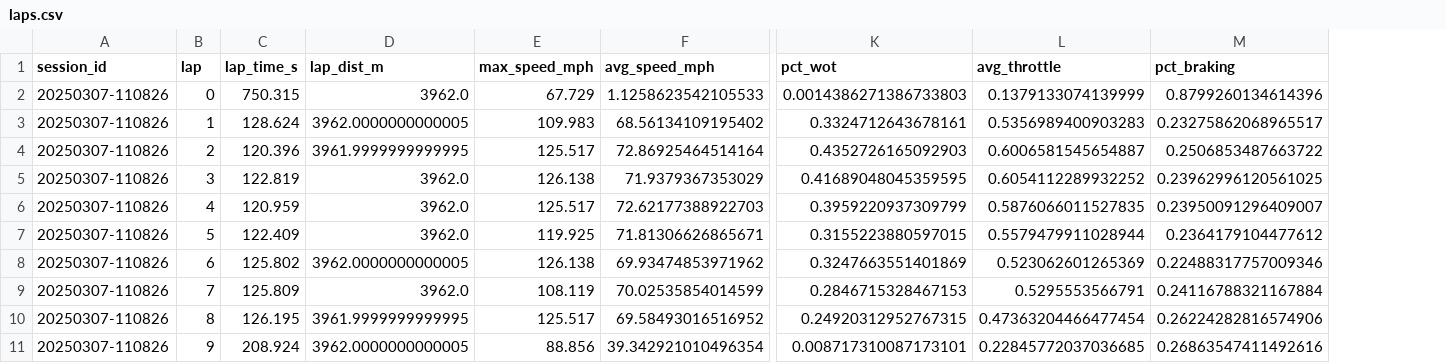
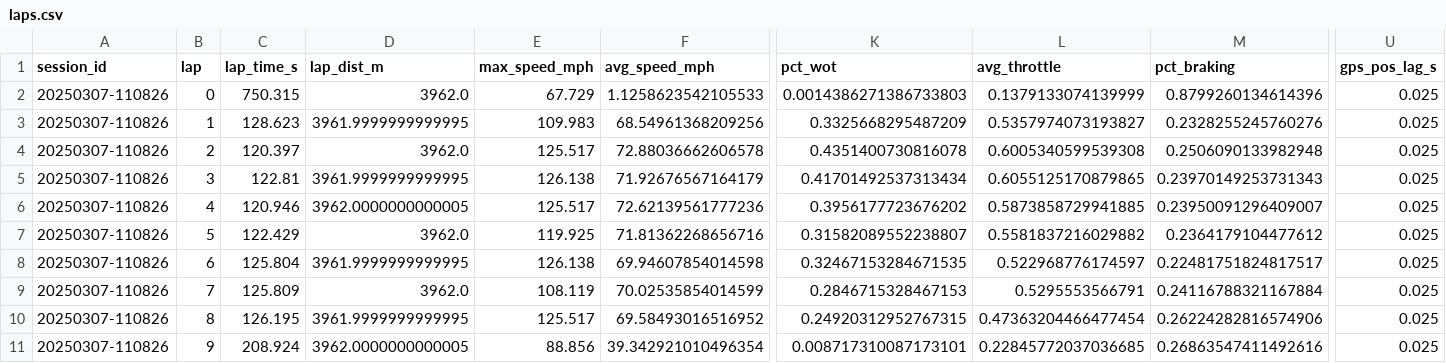
Before and after one commit to SauravSengupta/lap-analyzer, a CSV file: data/samples/sessions/ridge/20250307-110826/laps.csv, drawn as a sheet; only a part is shown, gaps mark what is left out; the diff names each change by its address in the sheet, - before the commit and + after, or states it on an @@ line.

```diff
--- a/data/samples/sessions/ridge/20250307-110826/laps.csv
+++ b/data/samples/sessions/ridge/20250307-110826/laps.csv
+column U (gps_pos_lag_s), rows 2-11: all 0.025
-C3 (lap_time_s): 128.624
+C3 (lap_time_s): 128.623
-D3 (lap_dist_m): 3962.0000000000005
+D3 (lap_dist_m): 3961.9999999999995
-F3 (avg_speed_mph): 68.56134109195402
+F3 (avg_speed_mph): 68.54961368209256
-K3 (pct_wot): 0.3324712643678161
+K3 (pct_wot): 0.3325668295487209
-L3 (avg_throttle): 0.5356989400903283
+L3 (avg_throttle): 0.5357974073193827
-M3 (pct_braking): 0.23275862068965517
+M3 (pct_braking): 0.2328255245760276
-C4 (lap_time_s): 120.396
+C4 (lap_time_s): 120.397
-D4 (lap_dist_m): 3961.9999999999995
+D4 (lap_dist_m): 3962.0
-F4 (avg_speed_mph): 72.86925464514164
+F4 (avg_speed_mph): 72.88036662606578
-K4 (pct_wot): 0.4352726165092903
+K4 (pct_wot): 0.4351400730816078
-L4 (avg_throttle): 0.6006581545654887
+L4 (avg_throttle): 0.6005340599539308
-M4 (pct_braking): 0.2506853487663722
+M4 (pct_braking): 0.2506090133982948
-C5 (lap_time_s): 122.819
+C5 (lap_time_s): 122.81
-D5 (lap_dist_m): 3962.0
+D5 (lap_dist_m): 3961.9999999999995
-F5 (avg_speed_mph): 71.9379367353029
+F5 (avg_speed_mph): 71.92676567164179
-K5 (pct_wot): 0.41689048045359595
+K5 (pct_wot): 0.41701492537313434
-L5 (avg_throttle): 0.6054112289932252
+L5 (avg_throttle): 0.6055125170879865
-M5 (pct_braking): 0.23962996120561025
+M5 (pct_braking): 0.23970149253731343
-C6 (lap_time_s): 120.959
+C6 (lap_time_s): 120.946
-D6 (lap_dist_m): 3962.0
+D6 (lap_dist_m): 3962.0000000000005
-F6 (avg_speed_mph): 72.62177388922703
+F6 (avg_speed_mph): 72.62139561777236
-K6 (pct_wot): 0.3959220937309799
+K6 (pct_wot): 0.3956177723676202
-L6 (avg_throttle): 0.5876066011527835
+L6 (avg_throttle): 0.5873858729941885
-C7 (lap_time_s): 122.409
+C7 (lap_time_s): 122.429
-F7 (avg_speed_mph): 71.81306626865671
+F7 (avg_speed_mph): 71.81362268656716
-K7 (pct_wot): 0.3155223880597015
+K7 (pct_wot): 0.31582089552238807
-L7 (avg_throttle): 0.5579479911028944
+L7 (avg_throttle): 0.5581837216029882
-C8 (lap_time_s): 125.802
+C8 (lap_time_s): 125.804
-D8 (lap_dist_m): 3962.0000000000005
+D8 (lap_dist_m): 3961.9999999999995
-F8 (avg_speed_mph): 69.93474853971962
+F8 (avg_speed_mph): 69.94607854014598
-K8 (pct_wot): 0.3247663551401869
+K8 (pct_wot): 0.32467153284671535
-L8 (avg_throttle): 0.523062601265369
+L8 (avg_throttle): 0.522968776174597
-M8 (pct_braking): 0.22488317757009346
+M8 (pct_braking): 0.22481751824817517
```
Also changed, not shown: data/samples/sessions/pir/20240829-103904/laps.csv, data/samples/sessions/pir/20240829-132325/laps.csv, 27 other files.
